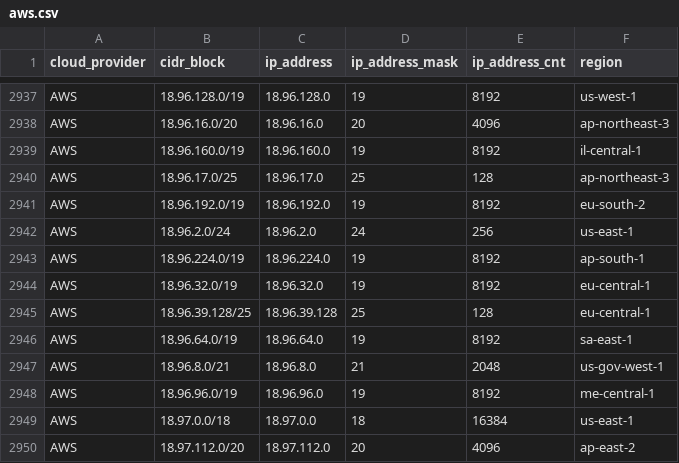
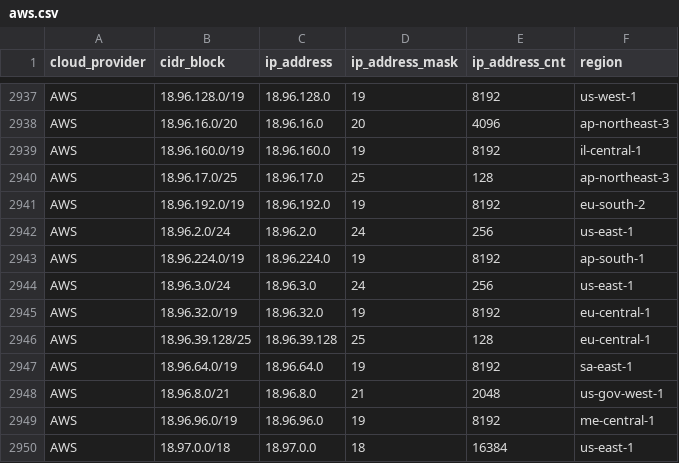
Before and after one commit to tobilg/public-cloud-provider-ip-ranges, a CSV file: data/providers/aws.csv, drawn as a sheet; only a part is shown, gaps mark what is left out; the shorter side is filled out with more unchanged rows.

```diff
--- a/data/providers/aws.csv
+++ b/data/providers/aws.csv
@@ -2943,2 +2943,3 @@ AWS,18.96.2.0/24,18.96.2.0,24,256,us-east-1
 AWS,18.96.224.0/19,18.96.224.0,19,8192,ap-south-1
+AWS,18.96.3.0/24,18.96.3.0,24,256,us-east-1
 AWS,18.96.32.0/19,18.96.32.0,19,8192,eu-central-1
```
Also changed, not shown: data/providers/linode.csv, 8 other files.
